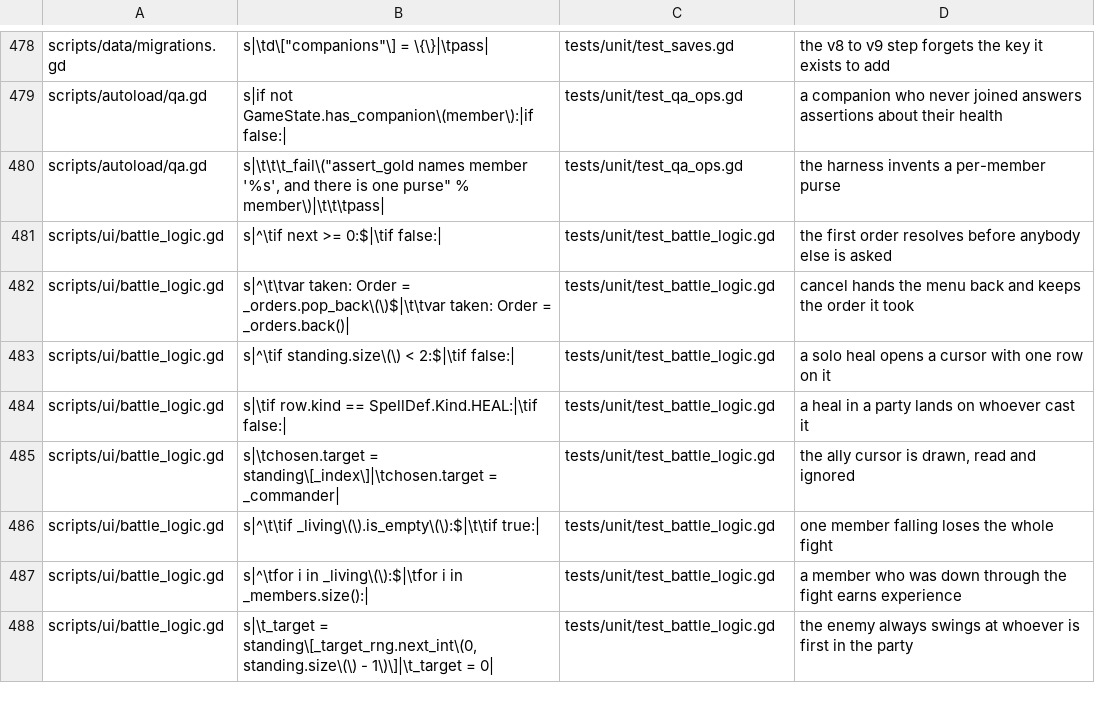
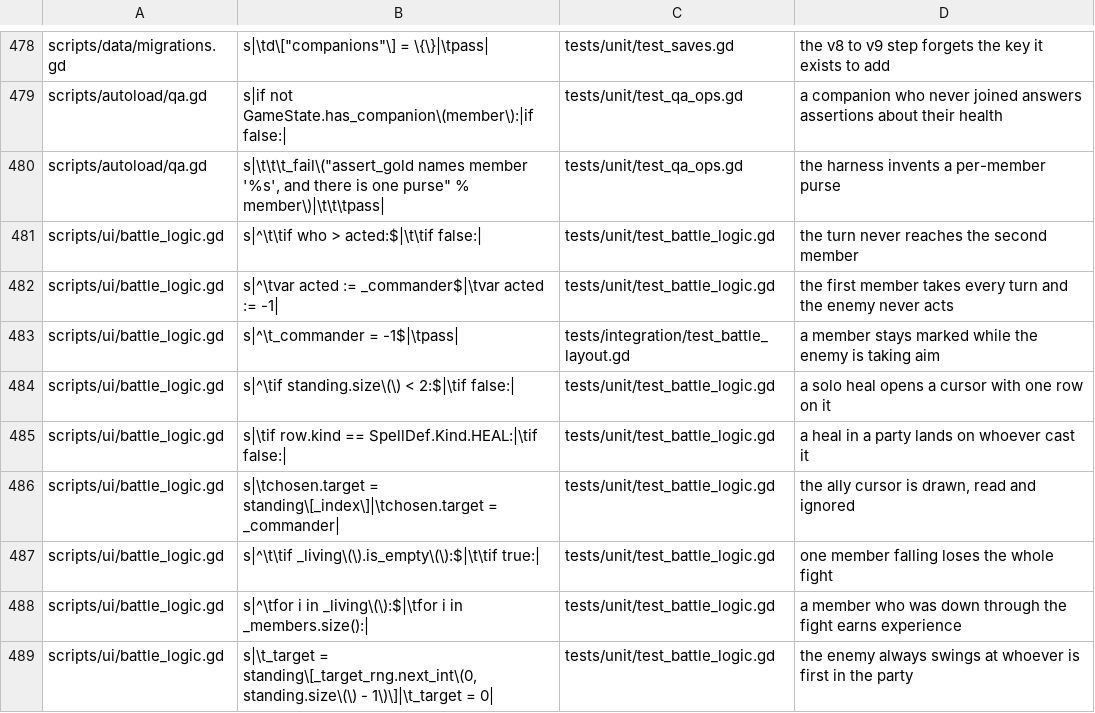
Before and after one commit to Ali0600/rpg-template, a TSV file: tools/mutants.tsv, drawn as a sheet; only a part is shown, gaps mark what is left out.

Commit message:
Made a member swing the moment they choose (#81)
* Made a member swing the moment they choose

M27 shipped Final Fantasy I's round: every standing member declares, then the
orders resolve in party order. The first person to play it rejected it at the
controls - "if I choose Attack with the MC, it doesn't attack right after, the
new party member chooses. It shouldn't be like that." A press whose effect is
invisible for a whole extra menu reads as a press the game missed, however
faithful to the manual it is.

So the turn now belongs to one member at a time: choose Attack and that member
swings, and the next member is asked once the blow has landed. Party order still
decides who goes first and the enemy still goes last, so the same choices draw
the same numbers in the same places - two_in_the_hollow comes out at the same
xp, the same hp, the same everything it did before.

That collapse DELETED three things rather than moving them: the declaration
queue, the cancel that took an order back (nothing is left to unwind once each
choice has already happened, so a menu cancel is refused for everybody again -
the pre-party rule restored rather than special-cased), and the re-checks asking
whether a queued cast could still be paid for, which guarded a gap between
choosing and acting that no longer exists. Redundant defence no test can reach
is an unkillable mutant waiting to be misdiagnosed.

_commander now holds the turn through choosing AND swinging, which is what lets
the view mark one member the whole way rather than losing them at the press. It
goes to -1 for the enemy's turn so the mark can move to the target - a rule the
old round got for free and this one has to state, so it ships with a test that
counts the arrows on screen and a mutant that proves the count matters.

The aim gate earned its keep again: _advance() repeated "for i in _living():",
the line the experience mutant anchors on, and sed would have edited whichever
came first. Fixed by renaming the local, never by loosening the pattern.

Also honest now: two docs claimed MAX_PARTY was enforced by the build. Nothing
refuses an over-capacity manifest - the layout is only audited AT capacity - and
a sentence a later reader takes as settled is worse than the gap it hides.

* Wrote down what the reversal taught: a cited convention is still a guess about feel

```diff
--- a/tools/mutants.tsv
+++ b/tools/mutants.tsv
@@ -480,4 +480,5 @@ scripts/autoload/qa.gd	s|if not GameState.has_companion\(member\):|if false:|	te
 scripts/autoload/qa.gd	s|\t\t\t_fail\("assert_gold names member '%s', and there is one purse" % member\)|\t\t\tpass|	tests/unit/test_qa_ops.gd	the harness invents a per-member purse
-scripts/ui/battle_logic.gd	s|^\tif next >= 0:$|\tif false:|	tests/unit/test_battle_logic.gd	the first order resolves before anybody else is asked
-scripts/ui/battle_logic.gd	s|^\t\tvar taken: Order = _orders.pop_back\(\)$|\t\tvar taken: Order = _orders.back()|	tests/unit/test_battle_logic.gd	cancel hands the menu back and keeps the order it took
+scripts/ui/battle_logic.gd	s|^\t\tif who > acted:$|\t\tif false:|	tests/unit/test_battle_logic.gd	the turn never reaches the second member
+scripts/ui/battle_logic.gd	s|^\tvar acted := _commander$|\tvar acted := -1|	tests/unit/test_battle_logic.gd	the first member takes every turn and the enemy never acts
+scripts/ui/battle_logic.gd	s|^\t_commander = -1$|\tpass|	tests/integration/test_battle_layout.gd	a member stays marked while the enemy is taking aim
 scripts/ui/battle_logic.gd	s|^\tif standing.size\(\) < 2:$|\tif false:|	tests/unit/test_battle_logic.gd	a solo heal opens a cursor with one row on it
```
Also changed, not shown: 10 other files.
